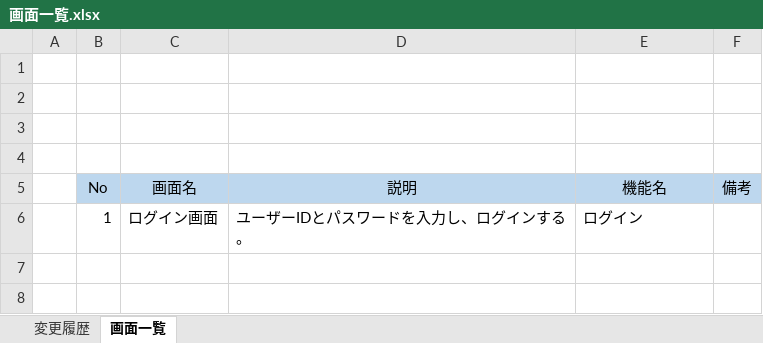
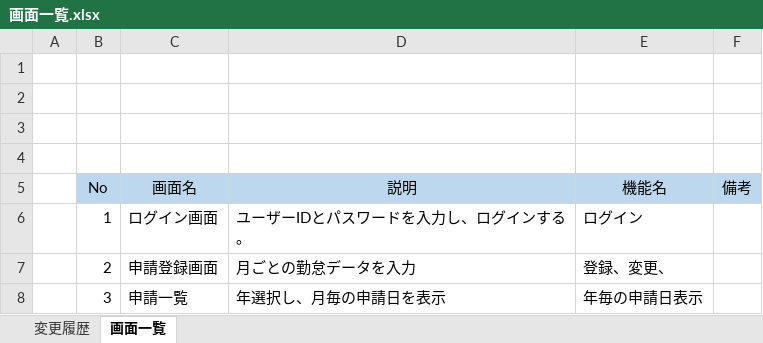
Before and after one commit to kosyougun/AttendanceManagementDoc, an Excel workbook: 3.勤怠管理アプリ/04_外部仕様書/4.画面設計/画面一覧.xlsx, sheet 画面一覧, drawn as a sheet; values as stored, in another font and other column widths than the file's, no borders; charts and pictures not drawn; the diff names each change by its address in the sheet, - before the commit and + after, or states it on an @@ line.

```diff
--- a/3.勤怠管理アプリ/04_外部仕様書/4.画面設計/画面一覧.xlsx (sheet 画面一覧)
+++ b/3.勤怠管理アプリ/04_外部仕様書/4.画面設計/画面一覧.xlsx (sheet 画面一覧)
+row 7:  | 2 | 申請登録画面 | 月ごとの勤怠データを入力 | 登録、変更、
+row 8:  | 3 | 申請一覧 | 年選択し、月毎の申請日を表示 | 年毎の申請日表示
```
Also changed, not shown: sheet 変更履歴, charts or pictures, 3.勤怠管理アプリ/04_外部仕様書/4.画面設計/画面入出力項目一覧.xlsx.
